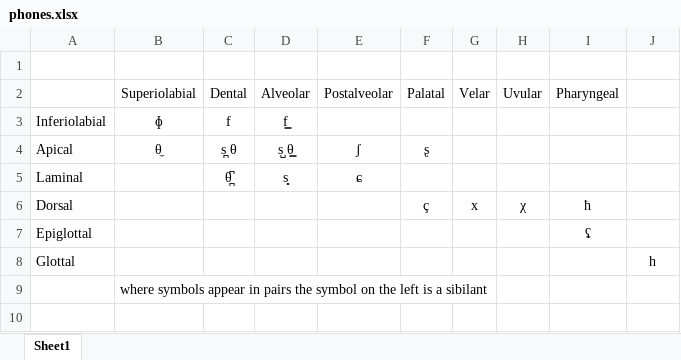
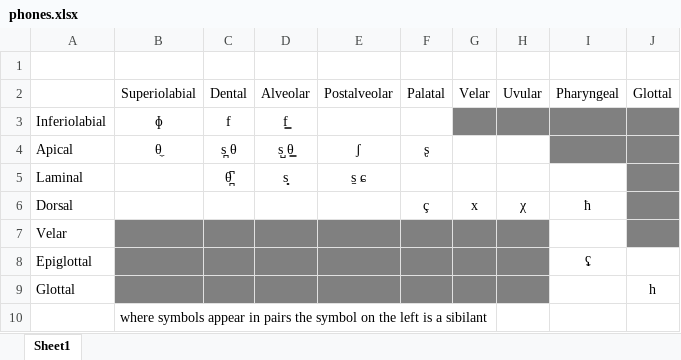
Before and after one commit to temainowu/Optimality-Theory, an Excel workbook: phones.xlsx, sheet Sheet1, drawn as a sheet; values as stored, in another font and other column widths than the file's, no borders; addresses are those after the commit; the diff names each change by its address in the sheet, - before the commit and + after, or states it on an @@ line.

Commit message:
updated speard sheet

```diff
--- a/phones.xlsx (sheet Sheet1)
+++ b/phones.xlsx (sheet Sheet1)
-J2: (empty)
+J2: Glottal
-G3:J3 fill: none
+G3:J3 fill: #808080
-I4:J4 fill: none
+I4:J4 fill: #808080
-E5: ɕ
+E5: s̠ ɕ
-J5:J6 fill: none
+J5:J6 fill: #808080
+row 7: Velar
-B8:H9 fill: none
+B8:H9 fill: #808080
```
